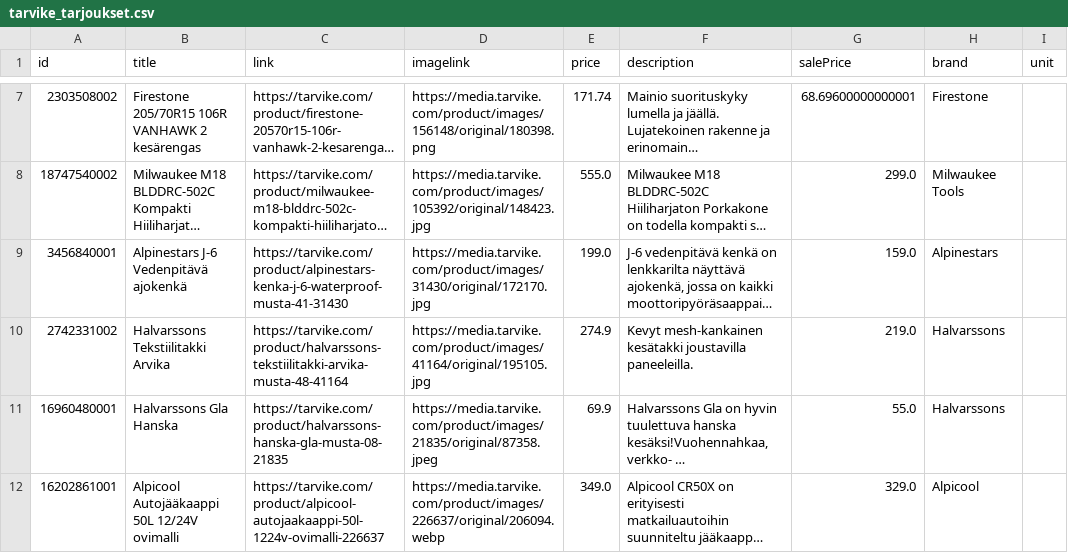
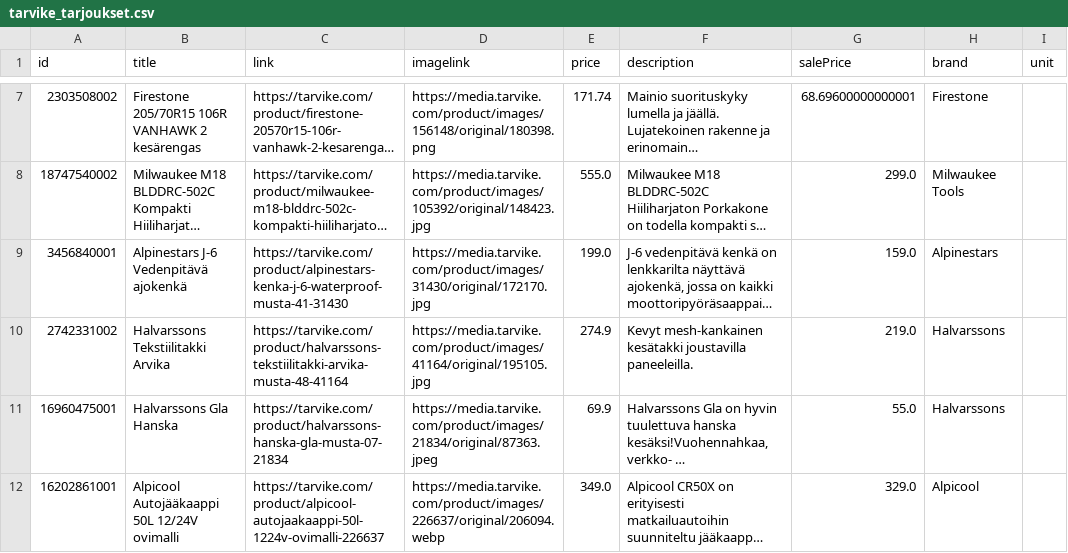
Before and after one commit to TarvikeTT/almadynamo, a CSV file: tarvike_tarjoukset.csv, drawn as a sheet; only a part is shown, gaps mark what is left out; long unchanged cells end in …; the diff names each change by its address in the sheet, - before the commit and + after, or states it on an @@ line.

```diff
--- a/tarvike_tarjoukset.csv
+++ b/tarvike_tarjoukset.csv
-A11 (id): 16960480001
+A11 (id): 16960475001
-C11 (link): https://tarvike.com/product/halvarssons-hanska-gla-musta-08-21835
+C11 (link): https://tarvike.com/product/halvarssons-hanska-gla-musta-07-21834
-D11 (imagelink): https://media.tarvike.com/product/images/21835/original/87358.jpeg
+D11 (imagelink): https://media.tarvike.com/product/images/21834/original/87363.jpeg
```
Also changed, not shown: tarvike_tarjoukset_ai.csv.
